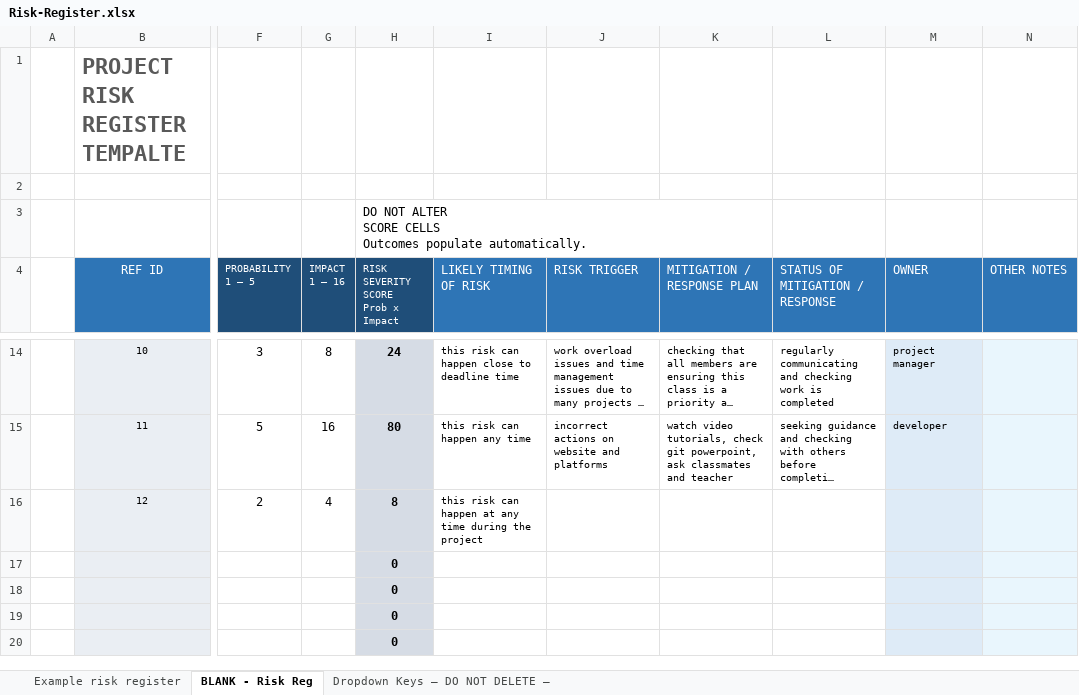
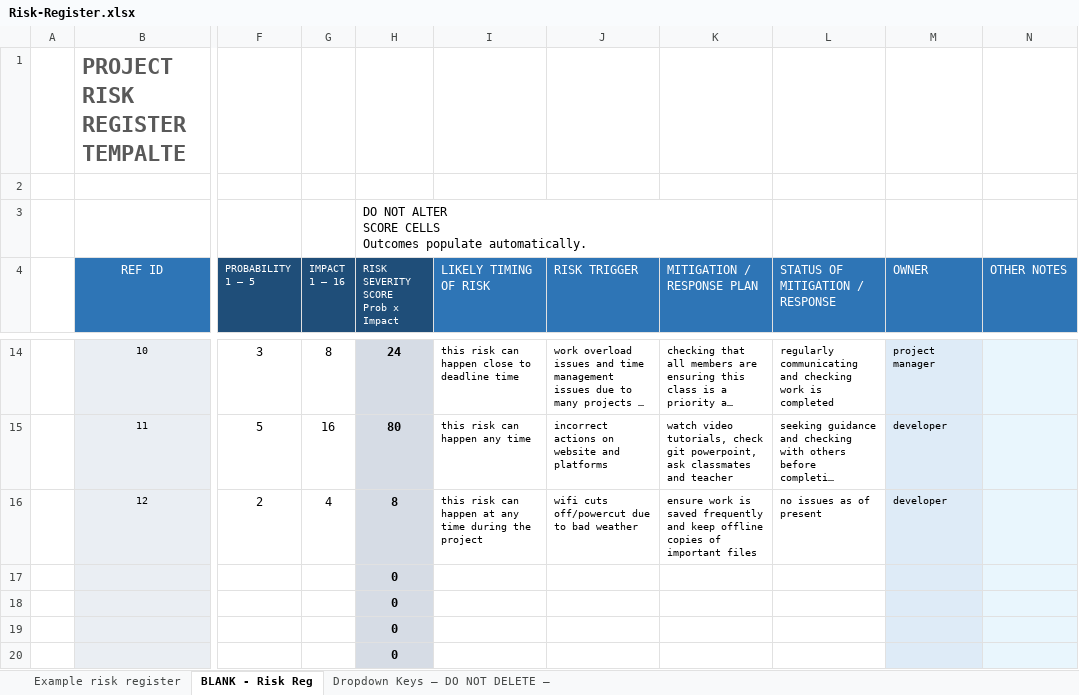
Before and after one commit to aidenscattergood/AgileProjects_Iteration-1, an Excel workbook: Iteration 3/Risk-Register.xlsx, sheet BLANK - Risk Reg, drawn as a sheet; only a part is shown, gaps mark what is left out; long unchanged cells end in …; values as stored, in another font and other column widths than the file's, no borders; charts and pictures and conditional formats not drawn; the diff names each change by its address in the sheet, - before the commit and + after, or states it on an @@ line.

```diff
--- a/Iteration 3/Risk-Register.xlsx (sheet BLANK - Risk Reg)
+++ b/Iteration 3/Risk-Register.xlsx (sheet BLANK - Risk Reg)
-J16 (RISK TRIGGER): (empty)
+J16 (RISK TRIGGER): wifi cuts off/powercut due to bad weather
-K16 (MITIGATION / RESPONSE PLAN): (empty)
+K16 (MITIGATION / RESPONSE PLAN): ensure work is saved frequently and keep offline copies of important files
-L16 (STATUS OF MITIGATION / RESPONSE): (empty)
+L16 (STATUS OF MITIGATION / RESPONSE): no issues as of present
-M16 (OWNER): (empty)
+M16 (OWNER): developer
```
